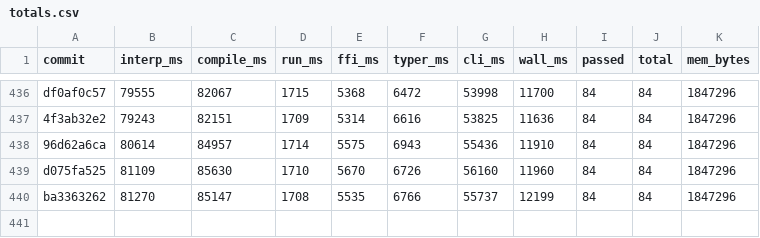
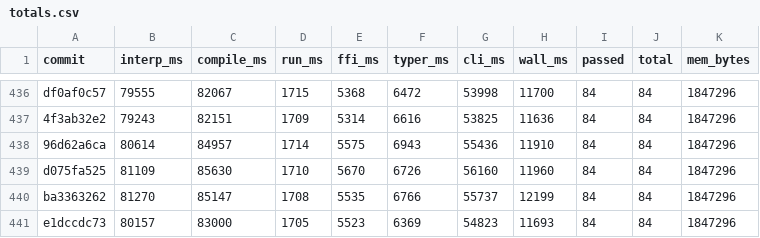
Before and after one commit to jtimon/til, a CSV file: doc/totals.csv, drawn as a sheet; only a part is shown, gaps mark what is left out.

```diff
--- a/doc/totals.csv
+++ b/doc/totals.csv
@@ -440 +440,2 @@ d075fa525,81109,85630,1710,5670,6726,56160,11960,84,84,1847296
 ba3363262,81270,85147,1708,5535,6766,55737,12199,84,84,1847296
+e1dccdc73,80157,83000,1705,5523,6369,54823,11693,84,84,1847296
```
Also changed, not shown: 9 other files.
